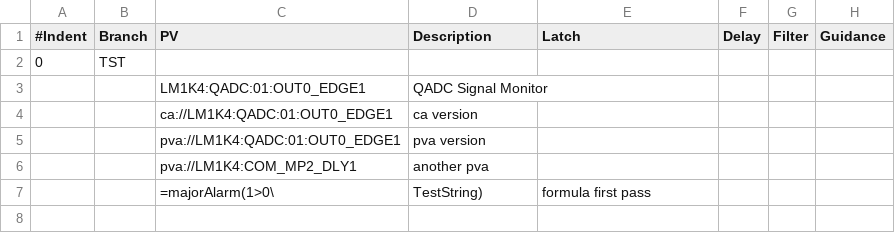
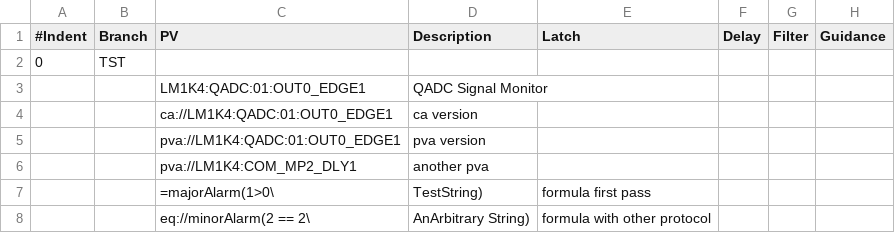
Before and after one commit to pcdshub/pcds-nalms, a CSV file: Spreadsheet/LCLS/TST-alarms.csv, drawn as a sheet; the diff names each change by its address in the sheet, - before the commit and + after, or states it on an @@ line.

Commit message:
Trying other formula protocol

```diff
--- a/Spreadsheet/LCLS/TST-alarms.csv
+++ b/Spreadsheet/LCLS/TST-alarms.csv
+row 8:  |  | eq://minorAlarm(2 == 2\ | AnArbitrary String) | formula with other protocol
```
Also changed, not shown: 1 other file.
